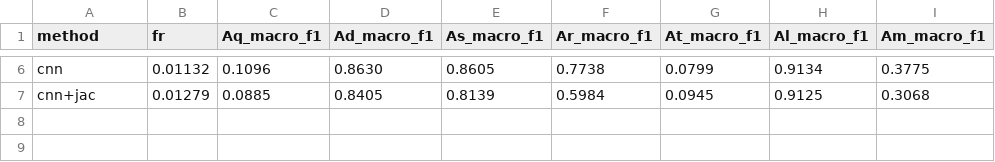
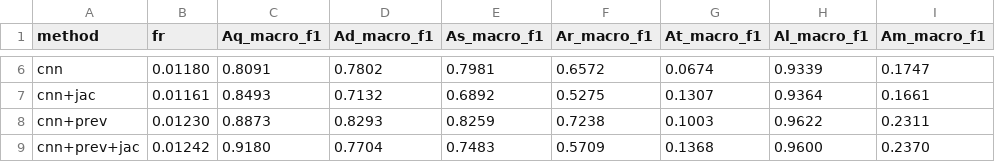
Before and after one commit to myersben9/fdia-graph, a CSV file: docs/localization/results/fig_loc_ieee118_data.csv, drawn as a sheet; only a part is shown, gaps mark what is left out; the diff covers the shown part only; the diff names each change by its address in the sheet, - before the commit and + after, or states it on an @@ line.

```diff
--- a/docs/localization/results/fig_loc_ieee118_data.csv
+++ b/docs/localization/results/fig_loc_ieee118_data.csv
-B6 (fr): 0.01132
+B6 (fr): 0.01180
-C6 (Aq_macro_f1): 0.1096
+C6 (Aq_macro_f1): 0.8091
-D6 (Ad_macro_f1): 0.8630
+D6 (Ad_macro_f1): 0.7802
-E6 (As_macro_f1): 0.8605
+E6 (As_macro_f1): 0.7981
-F6 (Ar_macro_f1): 0.7738
+F6 (Ar_macro_f1): 0.6572
-G6 (At_macro_f1): 0.0799
+G6 (At_macro_f1): 0.0674
-H6 (Al_macro_f1): 0.9134
+H6 (Al_macro_f1): 0.9339
-I6 (Am_macro_f1): 0.3775
+I6 (Am_macro_f1): 0.1747
-B7 (fr): 0.01279
+B7 (fr): 0.01161
-C7 (Aq_macro_f1): 0.0885
+C7 (Aq_macro_f1): 0.8493
-D7 (Ad_macro_f1): 0.8405
+D7 (Ad_macro_f1): 0.7132
-E7 (As_macro_f1): 0.8139
+E7 (As_macro_f1): 0.6892
-F7 (Ar_macro_f1): 0.5984
+F7 (Ar_macro_f1): 0.5275
-G7 (At_macro_f1): 0.0945
+G7 (At_macro_f1): 0.1307
-H7 (Al_macro_f1): 0.9125
+H7 (Al_macro_f1): 0.9364
-I7 (Am_macro_f1): 0.3068
+I7 (Am_macro_f1): 0.1661
+row 8: cnn+prev | 0.01230 | 0.8873 | 0.8293 | 0.8259 | 0.7238 | 0.1003 | 0.9622 | 0.2311
+row 9: cnn+prev+jac | 0.01242 | 0.9180 | 0.7704 | 0.7483 | 0.5709 | 0.1368 | 0.9600 | 0.2370
```
Also changed, not shown: 31 edited cells elsewhere in this file, docs/localization/results/fig_loc_ieee14_data.csv, docs/localization/results/fig_loc_ieee300_data.csv, 29 other files.
